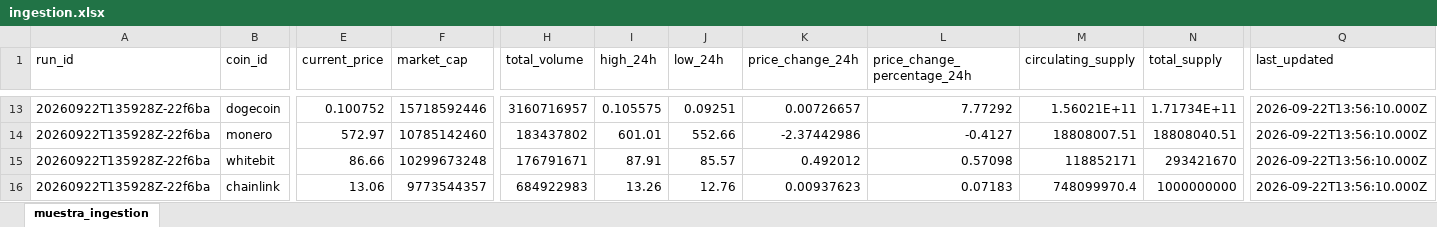
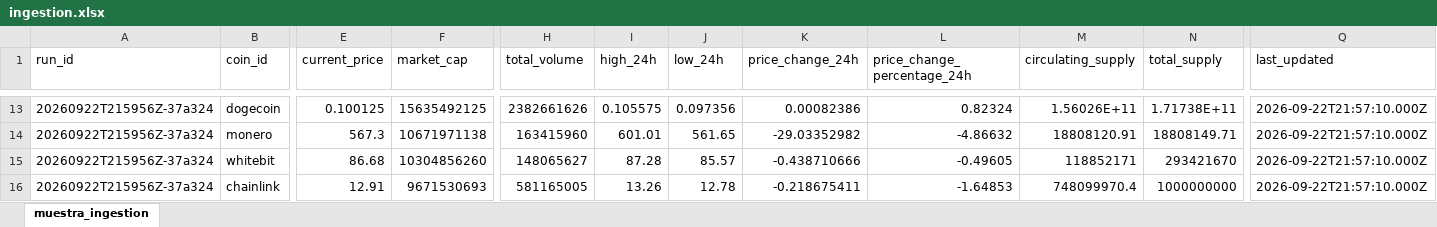
Before and after one commit to JonathanAgamez25/Ingesta_Api, an Excel workbook: src/xlsx/ingestion.xlsx, sheet muestra_ingestion, drawn as a sheet; only a part is shown, gaps mark what is left out; values as stored, in another font and other column widths than the file's, no borders; the diff covers the shown part only; the diff names each change by its address in the sheet, - before the commit and + after, or states it on an @@ line.

```diff
--- a/src/xlsx/ingestion.xlsx (sheet muestra_ingestion)
+++ b/src/xlsx/ingestion.xlsx (sheet muestra_ingestion)
-A13:A16 (run_id): 20260922T135928Z-22f6ba
+A13:A16 (run_id): 20260922T215956Z-37a324
-E13 (current_price): 0.100752
+E13 (current_price): 0.100125
-F13 (market_cap): 15718592446
+F13 (market_cap): 15635492125
-H13 (total_volume): 3160716957
+H13 (total_volume): 2382661626
-J13 (low_24h): 0.09251
+J13 (low_24h): 0.097356
-K13 (price_change_24h): 0.00726657
+K13 (price_change_24h): 0.00082386
-L13 (price_change_percentage_24h): 7.77292
+L13 (price_change_percentage_24h): 0.82324
-M13 (circulating_supply): 1.56021E+11
+M13 (circulating_supply): 1.56026E+11
-N13 (total_supply): 1.71734E+11
+N13 (total_supply): 1.71738E+11
-Q13:Q16 (last_updated): 2026-09-22T13:56:10.000Z
+Q13:Q16 (last_updated): 2026-09-22T21:57:10.000Z
-E14 (current_price): 572.97
+E14 (current_price): 567.3
-F14 (market_cap): 10785142460
+F14 (market_cap): 10671971138
-H14 (total_volume): 183437802
+H14 (total_volume): 163415960
-J14 (low_24h): 552.66
+J14 (low_24h): 561.65
-K14 (price_change_24h): -2.37442986
+K14 (price_change_24h): -29.03352982
-L14 (price_change_percentage_24h): -0.4127
+L14 (price_change_percentage_24h): -4.86632
-M14 (circulating_supply): 18808007.51
+M14 (circulating_supply): 18808120.91
-N14 (total_supply): 18808040.51
+N14 (total_supply): 18808149.71
-E15 (current_price): 86.66
+E15 (current_price): 86.68
-F15 (market_cap): 10299673248
+F15 (market_cap): 10304856260
-H15 (total_volume): 176791671
+H15 (total_volume): 148065627
-I15 (high_24h): 87.91
+I15 (high_24h): 87.28
-K15 (price_change_24h): 0.492012
+K15 (price_change_24h): -0.438710666
-L15 (price_change_percentage_24h): 0.57098
+L15 (price_change_percentage_24h): -0.49605
-E16 (current_price): 13.06
+E16 (current_price): 12.91
-F16 (market_cap): 9773544357
+F16 (market_cap): 9671530693
-H16 (total_volume): 684922983
+H16 (total_volume): 581165005
-J16 (low_24h): 12.76
+J16 (low_24h): 12.78
-K16 (price_change_24h): 0.00937623
+K16 (price_change_24h): -0.218675411
-L16 (price_change_percentage_24h): 0.07183
+L16 (price_change_percentage_24h): -1.64853
```
Also changed, not shown: 1 added row, 1 removed row and 144 edited cells elsewhere in this sheet, src/xlsx/cleaned_data.xlsx, src/xlsx/enriched_data.xlsx, 4 other files.
